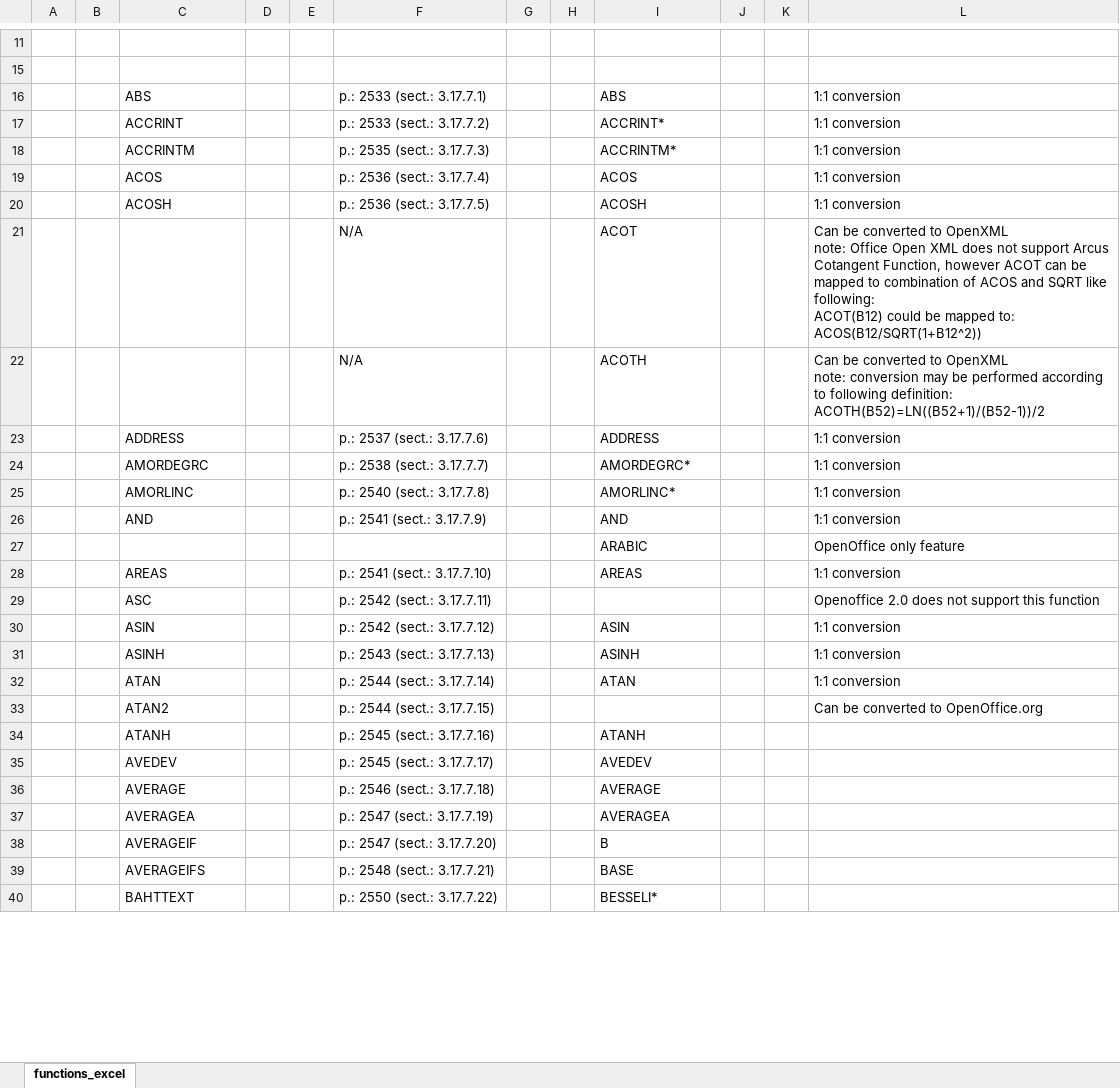
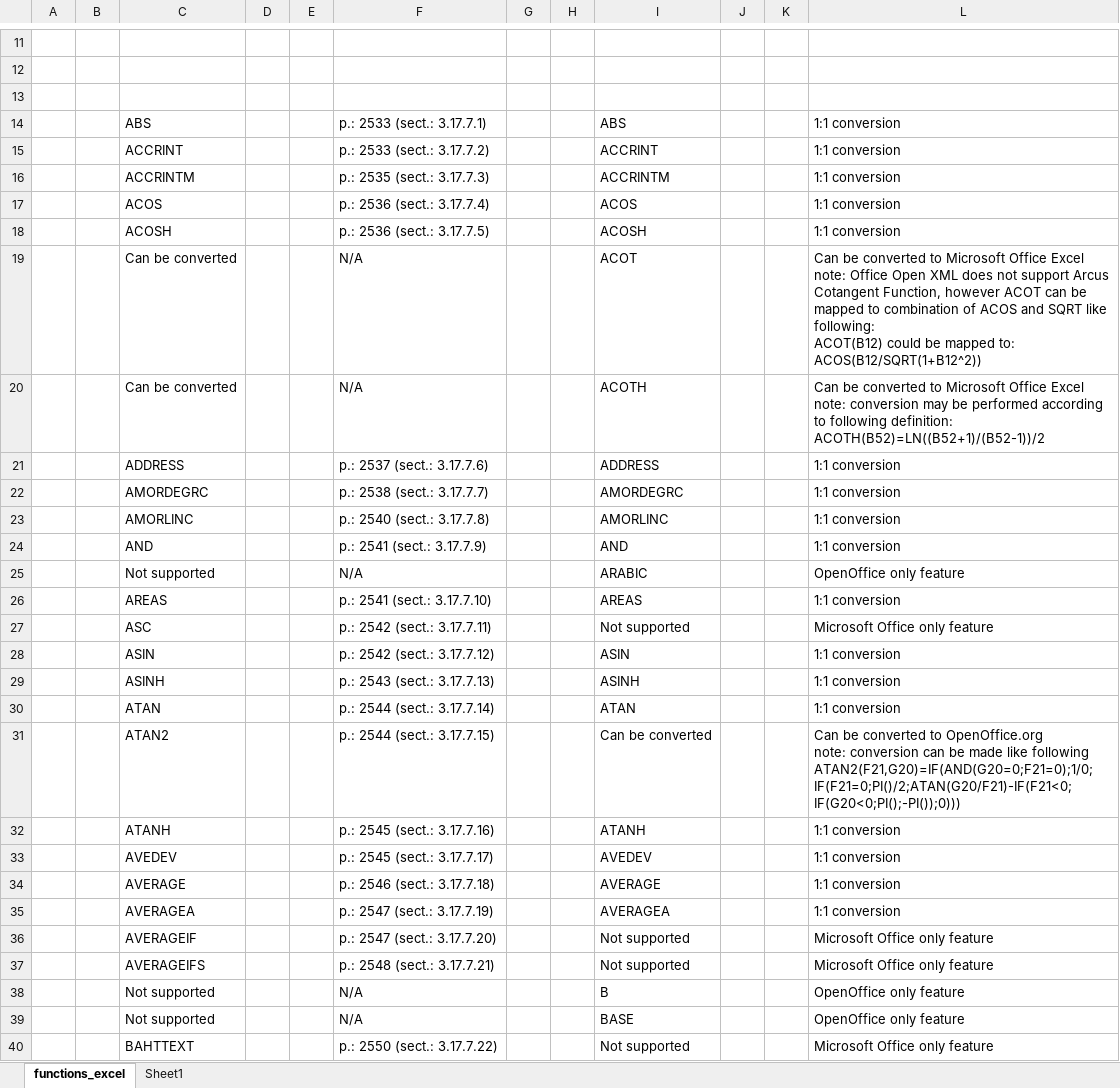
Before and after one commit to svn2github/zlib123, an Excel workbook: docs/Developer documentation/ConversionMap-Spreadsheets-MicrosoftOffice_Excel-OpenOffice.org_Calc(-functions).xlsx, sheet functions_excel, drawn as a sheet; only a part is shown, gaps mark what is left out; values as stored, in another font and other column widths than the file's, no cell formats; conditional formats and table styles not drawn; addresses are those after the commit; ↵ is a line break in a cell; the diff covers the shown part only; the diff names each change by its address in the sheet, - before the commit and + after, or states it on an @@ line.

```diff
--- a/docs/Developer documentation/ConversionMap-Spreadsheets-MicrosoftOffice_Excel-OpenOffice.org_Calc(-functions).xlsx (sheet functions_excel)
+++ b/docs/Developer documentation/ConversionMap-Spreadsheets-MicrosoftOffice_Excel-OpenOffice.org_Calc(-functions).xlsx (sheet functions_excel)
+sheet tab: Sheet1
+row 13: (empty)
-I15: ACCRINT*
+I15: ACCRINT
-I16: ACCRINTM*
+I16: ACCRINTM
-C19:C20: (empty)
+C19:C20: Can be converted
-L19: …converted to OpenXML ↵ note: Office…
+L19: …converted to Microsoft Office Excel ↵ note: Office…
-L20: …converted to OpenXML ↵ note: conversion…
+L20: …converted to Microsoft Office Excel ↵ note: conversion…
-I22: AMORDEGRC*
+I22: AMORDEGRC
-I23: AMORLINC*
+I23: AMORLINC
-C25: (empty)
+C25: Not supported
-F25: (empty)
+F25: N/A
-I27: (empty)
+I27: Not supported
-L27: Openoffice 2.0 does not support this function
+L27: Microsoft Office only feature
-I31: (empty)
+I31: Can be converted
-L31: …to OpenOffice.org
+L31: …to OpenOffice.org ↵ note: conversion can be made like following ↵ ATAN2(F21,G20)=IF(AND(G20=0;F21=0);1/0;IF(F21=0;PI()/2;ATAN(G20/F21)-IF(F21<0;IF(G20<0;PI();-PI());0)))
-L32:L35: (empty)
+L32:L35: 1:1 conversion
-I36: B
+I36: Not supported
-L36:L37: (empty)
+L36:L37: Microsoft Office only feature
-I37: BASE
+I37: Not supported
+row 38:  |  | Not supported |  |  | N/A |  |  | B |  |  | OpenOffice only feature
+row 39:  |  | Not supported |  |  | N/A |  |  | BASE |  |  | OpenOffice only feature
-I40: BESSELI*
+I40: Not supported
-L40: (empty)
+L40: Microsoft Office only feature
```
Also changed, not shown: 39 added rows, 70 removed rows, 630 edited cells and merged cells elsewhere in this sheet, cell formats, hidden cells.
